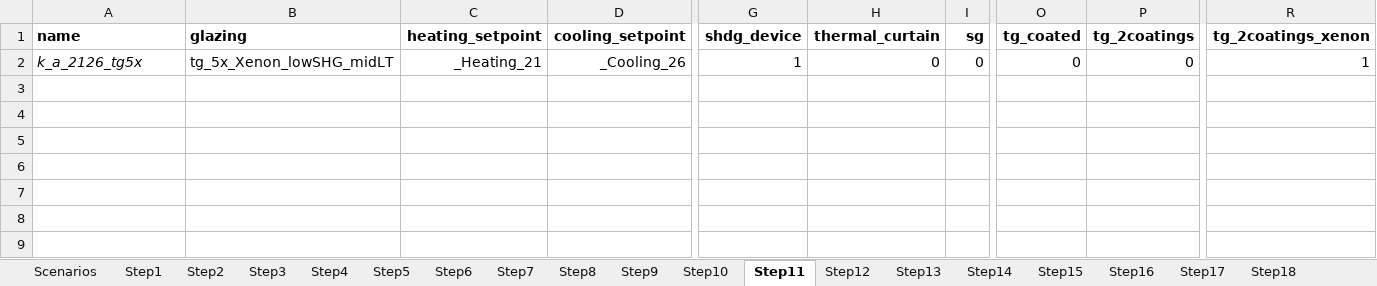
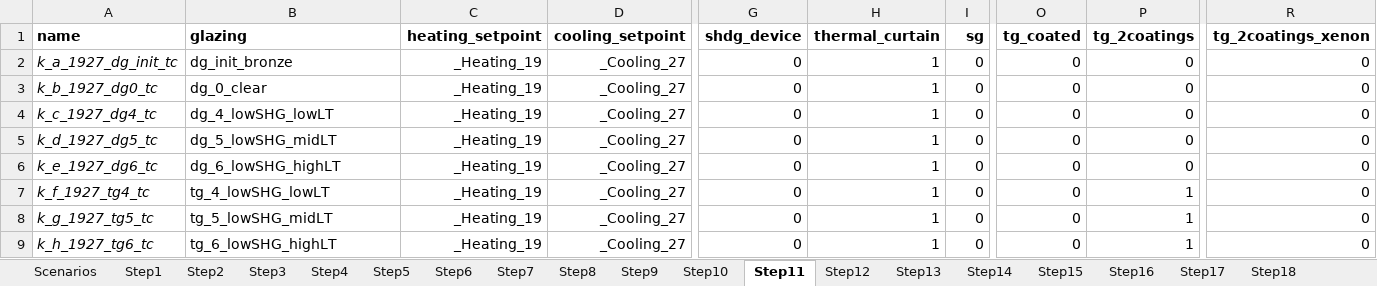
Before and after one commit to JeanSouv/LCA_IGUs, an Excel workbook: files/LCA_scenarios.xlsx, sheet Step11, drawn as a sheet; only a part is shown, gaps mark what is left out; values as stored, in another font and other column widths than the file's, no borders; conditional formats not drawn; addresses are those after the commit; rows hold the shown columns only; the diff names each change by its address in the sheet, - before the commit and + after, or states it on an @@ line.

```diff
--- a/files/LCA_scenarios.xlsx (sheet Step11)
+++ b/files/LCA_scenarios.xlsx (sheet Step11)
+row 2: k_a_1927_dg_init_tc | dg_init_bronze | _Heating_19 | _Cooling_27 | 0 | 1 | 0 | 0 | 0 | 0
+row 3: k_b_1927_dg0_tc | dg_0_clear | _Heating_19 | _Cooling_27 | 0 | 1 | 0 | 0 | 0 | 0
+row 4: k_c_1927_dg4_tc | dg_4_lowSHG_lowLT | _Heating_19 | _Cooling_27 | 0 | 1 | 0 | 0 | 0 | 0
+row 5: k_d_1927_dg5_tc | dg_5_lowSHG_midLT | _Heating_19 | _Cooling_27 | 0 | 1 | 0 | 0 | 0 | 0
+row 6: k_e_1927_dg6_tc | dg_6_lowSHG_highLT | _Heating_19 | _Cooling_27 | 0 | 1 | 0 | 0 | 0 | 0
+row 7: k_f_1927_tg4_tc | tg_4_lowSHG_lowLT | _Heating_19 | _Cooling_27 | 0 | 1 | 0 | 0 | 1 | 0
-A8 (name): k_a_2126_tg5x
+A8 (name): k_g_1927_tg5_tc
-B8 (glazing): tg_5x_Xenon_lowSHG_midLT
+B8 (glazing): tg_5_lowSHG_midLT
-C8 (heating_setpoint): _Heating_21
+C8 (heating_setpoint): _Heating_19
-D8 (cooling_setpoint): _Cooling_26
+D8 (cooling_setpoint): _Cooling_27
-G8 (shdg_device): 1
+G8 (shdg_device): 0
-H8 (thermal_curtain): 0
+H8 (thermal_curtain): 1
-P8 (tg_2coatings): 0
+P8 (tg_2coatings): 1
-R8 (tg_2coatings_xenon): 1
+R8 (tg_2coatings_xenon): 0
+row 9: k_h_1927_tg6_tc | tg_6_lowSHG_highLT | _Heating_19 | _Cooling_27 | 0 | 1 | 0 | 0 | 1 | 0
```
Also changed, not shown: sheet Step9, sheet Step10, sheet Step14, sheet Step12, sheet Step13, sheet Step15, 4 more sheets, other sheet tabs, files/LCI_CW_EoL.xlsx, 5 other files.
